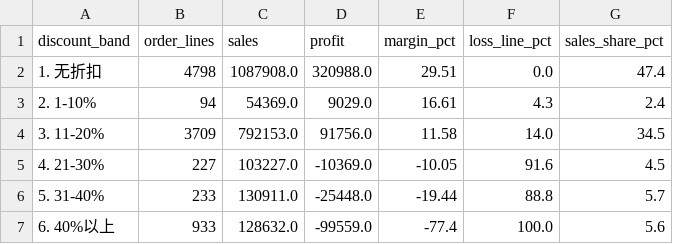
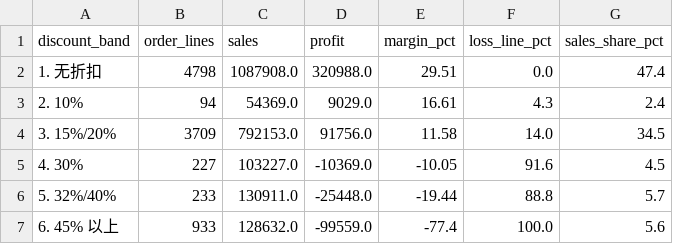
Before and after one commit to Tina-sud/superstore-analysis, a CSV file: reports/tables/02_discount_impact.csv, drawn as a sheet.

```diff
--- a/reports/tables/02_discount_impact.csv
+++ b/reports/tables/02_discount_impact.csv
@@ -2,6 +2,6 @@
 1. 无折扣,4798,1087908.0,320988.0,29.51,0.0,47.4
-2. 1-10%,94,54369.0,9029.0,16.61,4.3,2.4
-3. 11-20%,3709,792153.0,91756.0,11.58,14.0,34.5
-4. 21-30%,227,103227.0,-10369.0,-10.05,91.6,4.5
-5. 31-40%,233,130911.0,-25448.0,-19.44,88.8,5.7
-6. 40%以上,933,128632.0,-99559.0,-77.4,100.0,5.6
+2. 10%,94,54369.0,9029.0,16.61,4.3,2.4
+3. 15%/20%,3709,792153.0,91756.0,11.58,14.0,34.5
+4. 30%,227,103227.0,-10369.0,-10.05,91.6,4.5
+5. 32%/40%,233,130911.0,-25448.0,-19.44,88.8,5.7
+6. 45% 以上,933,128632.0,-99559.0,-77.4,100.0,5.6
```
Also changed, not shown: 10 other files.
